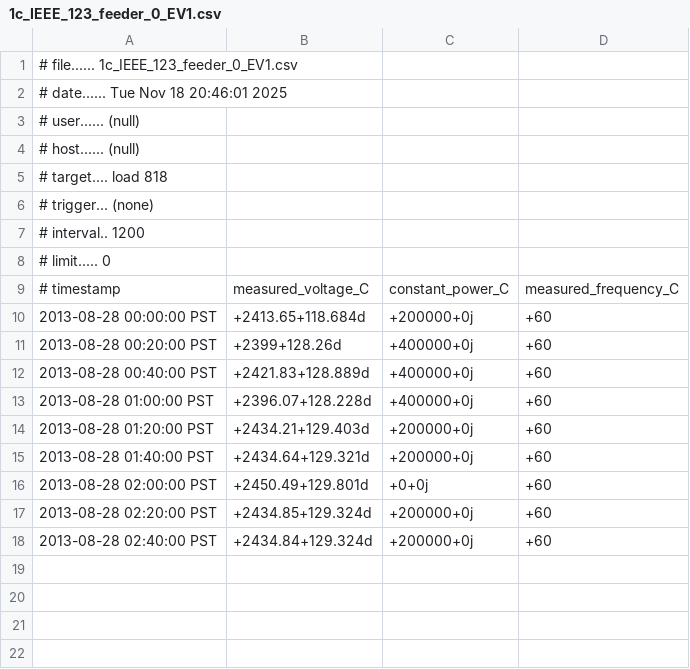
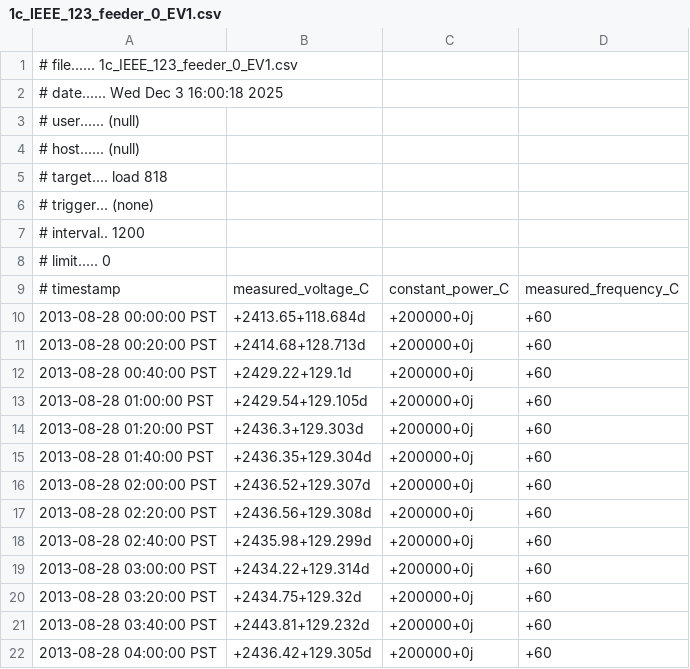
Before and after one commit to infinitywings/Grid-Simulation-Models, a CSV file: 2bus-13bus/1c_IEEE_123_feeder_0_EV1.csv, drawn as a sheet.

```diff
--- a/2bus-13bus/1c_IEEE_123_feeder_0_EV1.csv
+++ b/2bus-13bus/1c_IEEE_123_feeder_0_EV1.csv
@@ -1,3 +1,3 @@
 # file...... 1c_IEEE_123_feeder_0_EV1.csv
-# date...... Tue Nov 18 20:46:01 2025
+# date...... Wed Dec  3 16:00:18 2025
 # user...... (null)
@@ -10,9 +10,13 @@
 2013-08-28 00:00:00 PST,+2413.65+118.684d,+200000+0j,+60
-2013-08-28 00:20:00 PST,+2399+128.26d,+400000+0j,+60
-2013-08-28 00:40:00 PST,+2421.83+128.889d,+400000+0j,+60
-2013-08-28 01:00:00 PST,+2396.07+128.228d,+400000+0j,+60
-2013-08-28 01:20:00 PST,+2434.21+129.403d,+200000+0j,+60
-2013-08-28 01:40:00 PST,+2434.64+129.321d,+200000+0j,+60
-2013-08-28 02:00:00 PST,+2450.49+129.801d,+0+0j,+60
-2013-08-28 02:20:00 PST,+2434.85+129.324d,+200000+0j,+60
-2013-08-28 02:40:00 PST,+2434.84+129.324d,+200000+0j,+60
+2013-08-28 00:20:00 PST,+2414.68+128.713d,+200000+0j,+60
+2013-08-28 00:40:00 PST,+2429.22+129.1d,+200000+0j,+60
+2013-08-28 01:00:00 PST,+2429.54+129.105d,+200000+0j,+60
+2013-08-28 01:20:00 PST,+2436.3+129.303d,+200000+0j,+60
+2013-08-28 01:40:00 PST,+2436.35+129.304d,+200000+0j,+60
+2013-08-28 02:00:00 PST,+2436.52+129.307d,+200000+0j,+60
+2013-08-28 02:20:00 PST,+2436.56+129.308d,+200000+0j,+60
+2013-08-28 02:40:00 PST,+2435.98+129.299d,+200000+0j,+60
+2013-08-28 03:00:00 PST,+2434.22+129.314d,+200000+0j,+60
+2013-08-28 03:20:00 PST,+2434.75+129.32d,+200000+0j,+60
+2013-08-28 03:40:00 PST,+2443.81+129.232d,+200000+0j,+60
+2013-08-28 04:00:00 PST,+2436.42+129.305d,+200000+0j,+60
```
Also changed, not shown: 2bus-13bus/EV1_storage.csv, 2bus-13bus/EV4_storage.csv, 20 other files.
